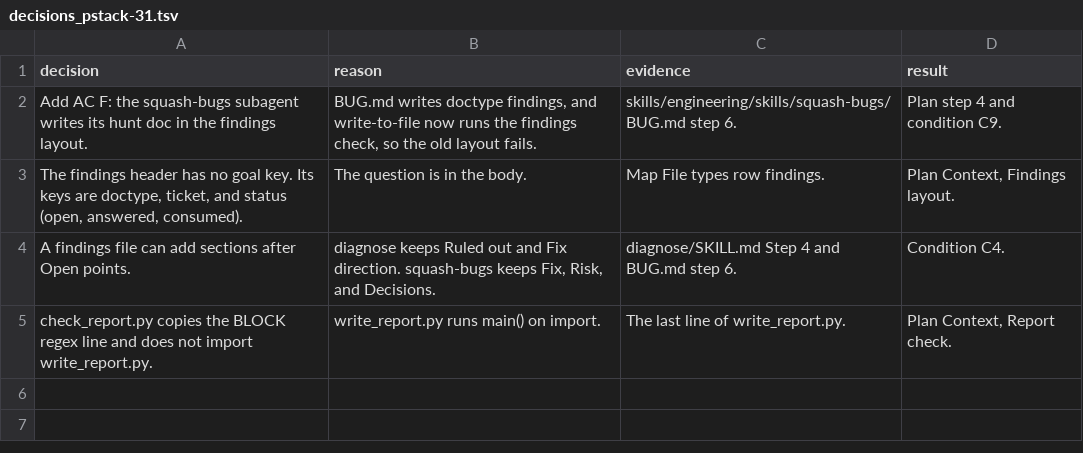
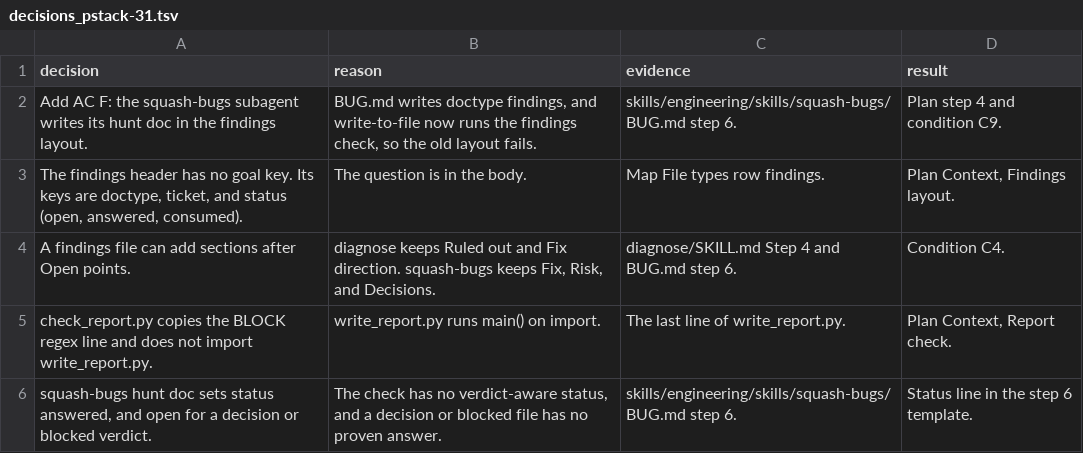
Before and after one commit to xxKeefer/skills, a TSV file: .ai/decisions_pstack-31.tsv, drawn as a sheet; the diff names each change by its address in the sheet, - before the commit and + after, or states it on an @@ line.

Commit message:
docs(ai): mark step 3, 4 done

```diff
--- a/.ai/decisions_pstack-31.tsv
+++ b/.ai/decisions_pstack-31.tsv
+row 6: squash-bugs hunt doc sets status answered, and open for a decision or blocked verdict. | The check has no verdict-aware status, and a decision or blocked file has no proven answer. | skills/engineering/skills/squash-bugs/BUG.md step 6. | Status line in the step 6 template.
```
Also changed, not shown: 1 other file.
